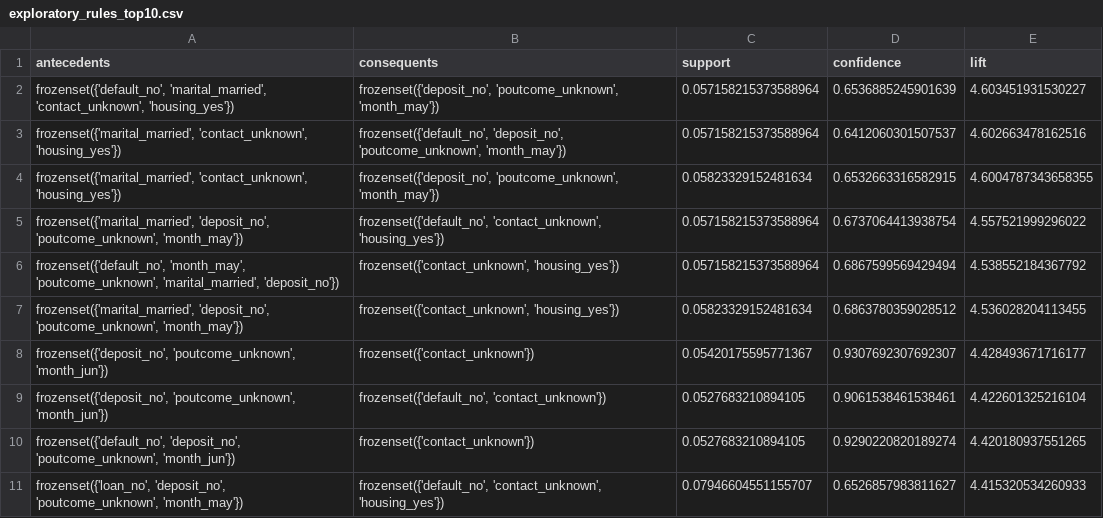
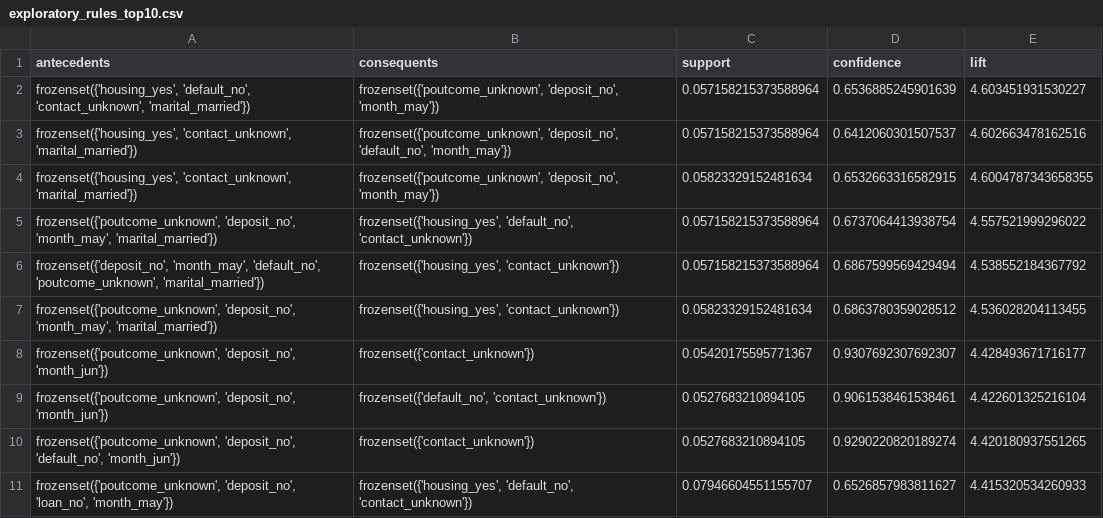
Before and after one commit to rundongli2026-arch/bank-marketing-ds-project, a CSV file: results/exploratory_rules_top10.csv, drawn as a sheet.

```diff
--- a/results/exploratory_rules_top10.csv
+++ b/results/exploratory_rules_top10.csv
@@ -1,11 +1,11 @@
 antecedents,consequents,support,confidence,lift
-"frozenset({'default_no', 'marital_married', 'contact_unknown', 'housing_yes'})","frozenset({'deposit_no', 'poutcome_unknown', 'month_may'})",0.057158215373588964,0.6536885245901639,4.603451931530227
-"frozenset({'marital_married', 'contact_unknown', 'housing_yes'})","frozenset({'default_no', 'deposit_no', 'poutcome_unknown', 'month_may'})",0.057158215373588964,0.6412060301507537,4.602663478162516
-"frozenset({'marital_married', 'contact_unknown', 'housing_yes'})","frozenset({'deposit_no', 'poutcome_unknown', 'month_may'})",0.05823329152481634,0.6532663316582915,4.6004787343658355
-"frozenset({'marital_married', 'deposit_no', 'poutcome_unknown', 'month_may'})","frozenset({'default_no', 'contact_unknown', 'housing_yes'})",0.057158215373588964,0.6737064413938754,4.557521999296022
-"frozenset({'default_no', 'month_may', 'poutcome_unknown', 'marital_married', 'deposit_no'})","frozenset({'contact_unknown', 'housing_yes'})",0.057158215373588964,0.6867599569429494,4.538552184367792
-"frozenset({'marital_married', 'deposit_no', 'poutcome_unknown', 'month_may'})","frozenset({'contact_unknown', 'housing_yes'})",0.05823329152481634,0.6863780359028512,4.536028204113455
-"frozenset({'deposit_no', 'poutcome_unknown', 'month_jun'})",frozenset({'contact_unknown'}),0.05420175595771367,0.9307692307692307,4.428493671716177
-"frozenset({'deposit_no', 'poutcome_unknown', 'month_jun'})","frozenset({'default_no', 'contact_unknown'})",0.0527683210894105,0.9061538461538461,4.422601325216104
-"frozenset({'default_no', 'deposit_no', 'poutcome_unknown', 'month_jun'})",frozenset({'contact_unknown'}),0.0527683210894105,0.9290220820189274,4.420180937551265
-"frozenset({'loan_no', 'deposit_no', 'poutcome_unknown', 'month_may'})","frozenset({'default_no', 'contact_unknown', 'housing_yes'})",0.07946604551155707,0.6526857983811627,4.415320534260933
+"frozenset({'housing_yes', 'default_no', 'contact_unknown', 'marital_married'})","frozenset({'poutcome_unknown', 'deposit_no', 'month_may'})",0.057158215373588964,0.6536885245901639,4.603451931530227
+"frozenset({'housing_yes', 'contact_unknown', 'marital_married'})","frozenset({'poutcome_unknown', 'deposit_no', 'default_no', 'month_may'})",0.057158215373588964,0.6412060301507537,4.602663478162516
+"frozenset({'housing_yes', 'contact_unknown', 'marital_married'})","frozenset({'poutcome_unknown', 'deposit_no', 'month_may'})",0.05823329152481634,0.6532663316582915,4.6004787343658355
+"frozenset({'poutcome_unknown', 'deposit_no', 'month_may', 'marital_married'})","frozenset({'housing_yes', 'default_no', 'contact_unknown'})",0.057158215373588964,0.6737064413938754,4.557521999296022
+"frozenset({'deposit_no', 'month_may', 'default_no', 'poutcome_unknown', 'marital_married'})","frozenset({'housing_yes', 'contact_unknown'})",0.057158215373588964,0.6867599569429494,4.538552184367792
+"frozenset({'poutcome_unknown', 'deposit_no', 'month_may', 'marital_married'})","frozenset({'housing_yes', 'contact_unknown'})",0.05823329152481634,0.6863780359028512,4.536028204113455
+"frozenset({'poutcome_unknown', 'deposit_no', 'month_jun'})",frozenset({'contact_unknown'}),0.05420175595771367,0.9307692307692307,4.428493671716177
+"frozenset({'poutcome_unknown', 'deposit_no', 'month_jun'})","frozenset({'default_no', 'contact_unknown'})",0.0527683210894105,0.9061538461538461,4.422601325216104
+"frozenset({'poutcome_unknown', 'deposit_no', 'default_no', 'month_jun'})",frozenset({'contact_unknown'}),0.0527683210894105,0.9290220820189274,4.420180937551265
+"frozenset({'poutcome_unknown', 'deposit_no', 'loan_no', 'month_may'})","frozenset({'housing_yes', 'default_no', 'contact_unknown'})",0.07946604551155707,0.6526857983811627,4.415320534260933
```
Also changed, not shown: 4 other files.
